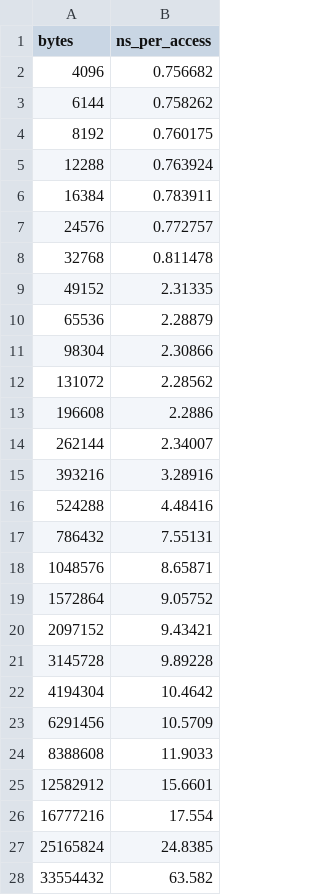
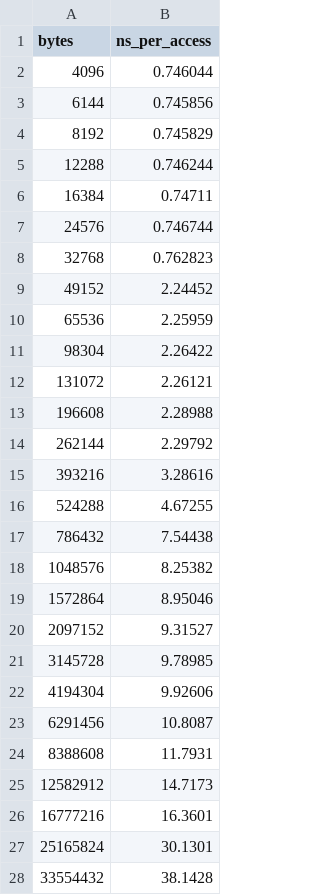
Before and after one commit to ishan-barot/cpuprobe, a CSV file: results/wsl/latency.csv, drawn as a sheet; only a part is shown; the diff covers the shown part only.

Commit message:
final results with ram at 3600, compiler experiment writeup

```diff
--- a/results/wsl/latency.csv
+++ b/results/wsl/latency.csv
@@ -1,28 +1,28 @@
 bytes,ns_per_access
-4096,0.756682
-6144,0.758262
-8192,0.760175
-12288,0.763924
-16384,0.783911
-24576,0.772757
-32768,0.811478
-49152,2.31335
-65536,2.28879
-98304,2.30866
-131072,2.28562
-196608,2.2886
-262144,2.34007
-393216,3.28916
-524288,4.48416
-786432,7.55131
-1048576,8.65871
-1572864,9.05752
-2097152,9.43421
-3145728,9.89228
-4194304,10.4642
-6291456,10.5709
-8388608,11.9033
-12582912,15.6601
-16777216,17.554
-25165824,24.8385
-33554432,63.582
+4096,0.746044
+6144,0.745856
+8192,0.745829
+12288,0.746244
+16384,0.74711
+24576,0.746744
+32768,0.762823
+49152,2.24452
+65536,2.25959
+98304,2.26422
+131072,2.26121
+196608,2.28988
+262144,2.29792
+393216,3.28616
+524288,4.67255
+786432,7.54438
+1048576,8.25382
+1572864,8.95046
+2097152,9.31527
+3145728,9.78985
+4194304,9.92606
+6291456,10.8087
+8388608,11.7931
+12582912,14.7173
+16777216,16.3601
+25165824,30.1301
+33554432,38.1428
```
Also changed, not shown: 8 edited cells elsewhere in this file, results/wsl/kernels.csv, 6 other files.
